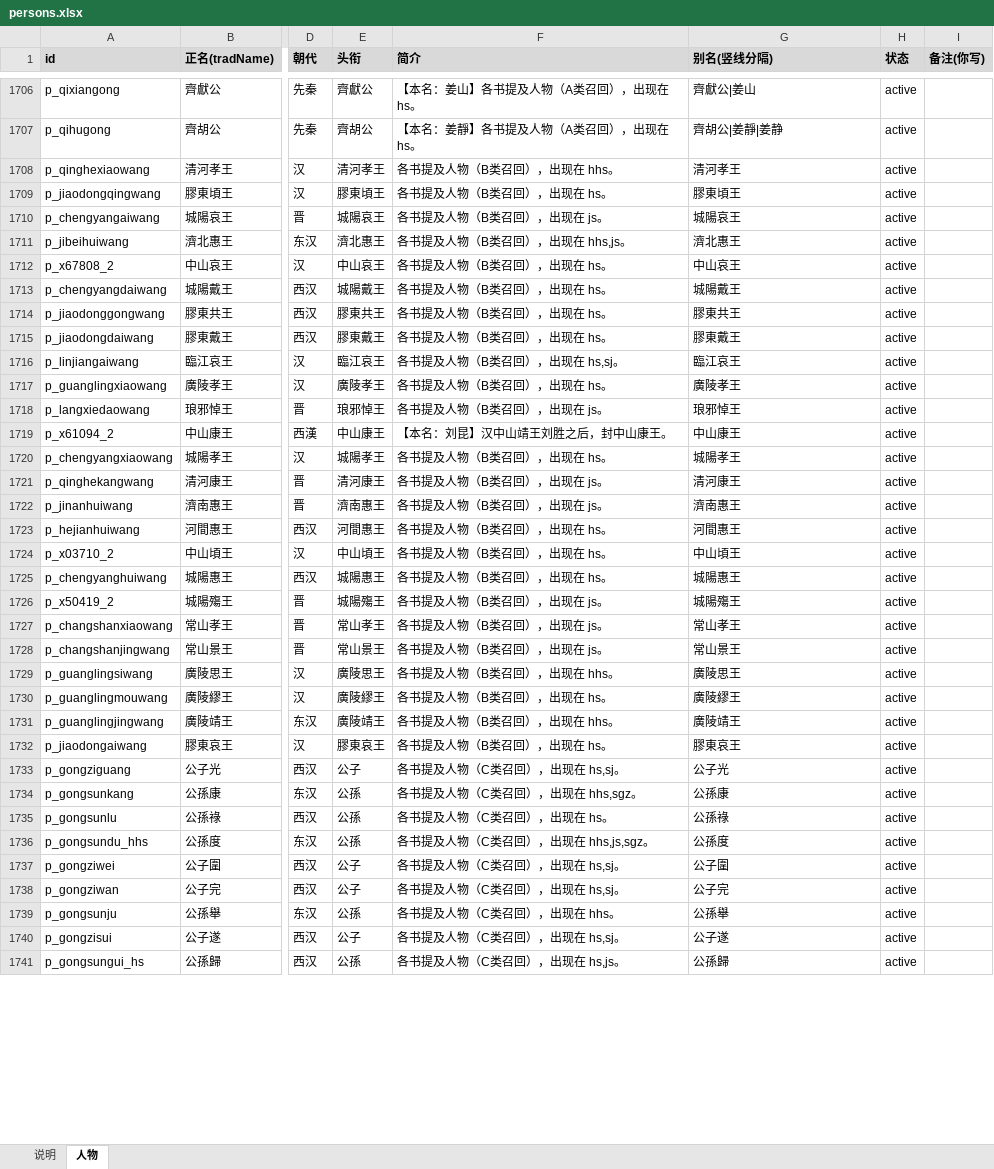
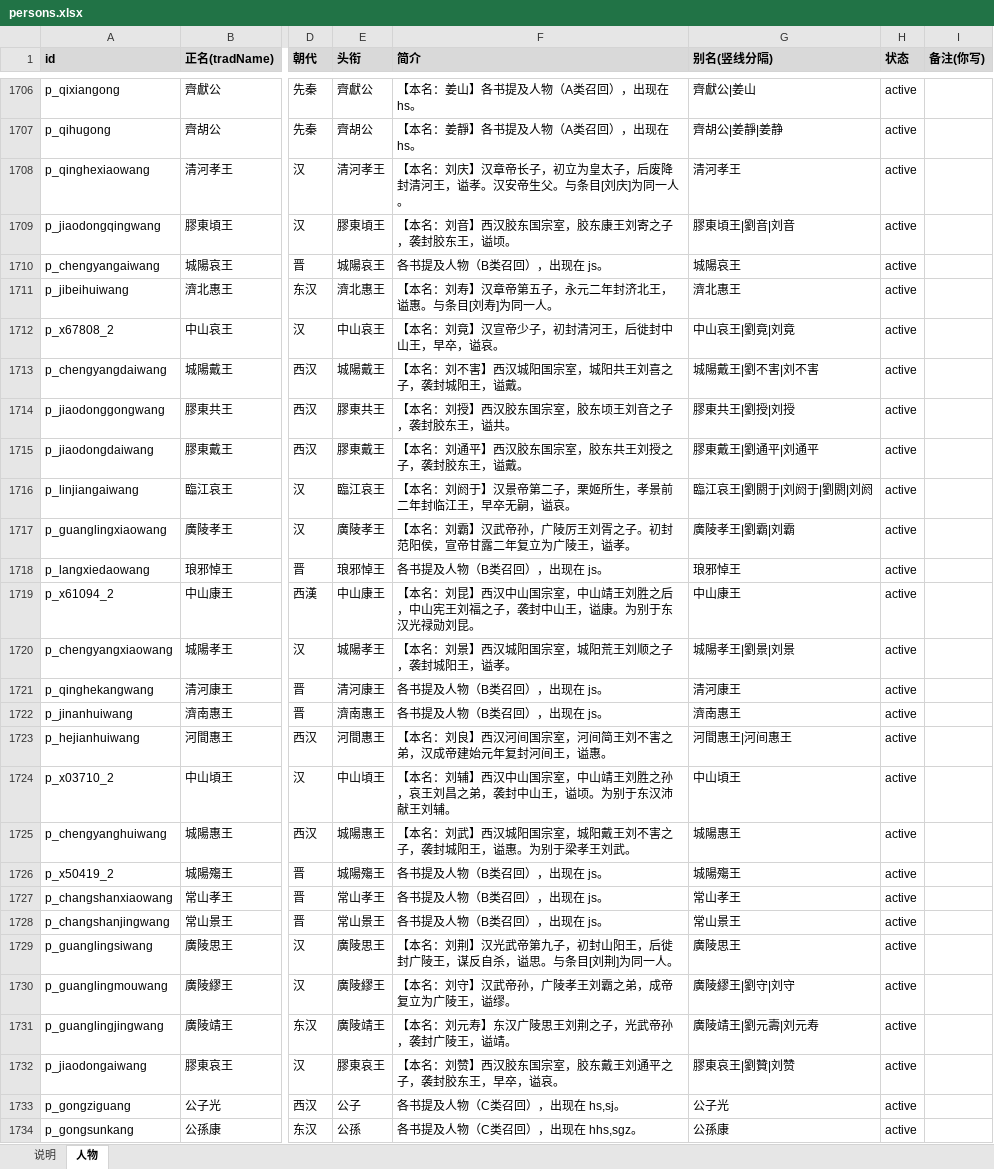
Before and after one commit to shinianshao/indexFore5History, an Excel workbook: workbook/persons.xlsx, sheet 人物, drawn as a sheet; only a part is shown, gaps mark what is left out; the shorter side is filled out with more unchanged rows; values as stored, in another font and other column widths than the file's, no borders; the diff covers the shown part only; the diff names each change by its address in the sheet, - before the commit and + after, or states it on an @@ line.

```diff
--- a/workbook/persons.xlsx (sheet 人物)
+++ b/workbook/persons.xlsx (sheet 人物)
-F1708 (简介): 各书提及人物（B类召回），出现在 hhs。
+F1708 (简介): 【本名：刘庆】汉章帝长子，初立为皇太子，后废降封清河王，谥孝。汉安帝生父。与条目[刘庆]为同一人。
-F1709 (简介): 各书提及人物（B类召回），出现在 hs。
+F1709 (简介): 【本名：刘音】西汉胶东国宗室，胶东康王刘寄之子，袭封胶东王，谥顷。
-G1709 (别名(竖线分隔)): 膠東頃王
+G1709 (别名(竖线分隔)): 膠東頃王|劉音|刘音
-F1711 (简介): 各书提及人物（B类召回），出现在 hhs,js。
+F1711 (简介): 【本名：刘寿】汉章帝第五子，永元二年封济北王，谥惠。与条目[刘寿]为同一人。
-F1712 (简介): 各书提及人物（B类召回），出现在 hs。
+F1712 (简介): 【本名：刘竟】汉宣帝少子，初封清河王，后徙封中山王，早卒，谥哀。
-G1712 (别名(竖线分隔)): 中山哀王
+G1712 (别名(竖线分隔)): 中山哀王|劉竟|刘竟
-F1713 (简介): 各书提及人物（B类召回），出现在 hs。
+F1713 (简介): 【本名：刘不害】西汉城阳国宗室，城阳共王刘喜之子，袭封城阳王，谥戴。
-G1713 (别名(竖线分隔)): 城陽戴王
+G1713 (别名(竖线分隔)): 城陽戴王|劉不害|刘不害
-F1714 (简介): 各书提及人物（B类召回），出现在 hs。
+F1714 (简介): 【本名：刘授】西汉胶东国宗室，胶东顷王刘音之子，袭封胶东王，谥共。
-G1714 (别名(竖线分隔)): 膠東共王
+G1714 (别名(竖线分隔)): 膠東共王|劉授|刘授
-F1715 (简介): 各书提及人物（B类召回），出现在 hs。
+F1715 (简介): 【本名：刘通平】西汉胶东国宗室，胶东共王刘授之子，袭封胶东王，谥戴。
-G1715 (别名(竖线分隔)): 膠東戴王
+G1715 (别名(竖线分隔)): 膠東戴王|劉通平|刘通平
-F1716 (简介): 各书提及人物（B类召回），出现在 hs,sj。
+F1716 (简介): 【本名：刘阏于】汉景帝第二子，栗姬所生，孝景前二年封临江王，早卒无嗣，谥哀。
-G1716 (别名(竖线分隔)): 臨江哀王
+G1716 (别名(竖线分隔)): 臨江哀王|劉閼于|刘阏于|劉閼|刘阏
-F1717 (简介): 各书提及人物（B类召回），出现在 hs。
+F1717 (简介): 【本名：刘霸】汉武帝孙，广陵厉王刘胥之子。初封范阳侯，宣帝甘露二年复立为广陵王，谥孝。
-G1717 (别名(竖线分隔)): 廣陵孝王
+G1717 (别名(竖线分隔)): 廣陵孝王|劉霸|刘霸
-F1719 (简介): 【本名：刘昆】汉中山靖王刘胜之后，封中山康王。
+F1719 (简介): 【本名：刘昆】西汉中山国宗室，中山靖王刘胜之后，中山宪王刘福之子，袭封中山王，谥康。为别于东汉光禄勋刘昆。
-F1720 (简介): 各书提及人物（B类召回），出现在 hs。
+F1720 (简介): 【本名：刘景】西汉城阳国宗室，城阳荒王刘顺之子，袭封城阳王，谥孝。
-G1720 (别名(竖线分隔)): 城陽孝王
+G1720 (别名(竖线分隔)): 城陽孝王|劉景|刘景
-F1723 (简介): 各书提及人物（B类召回），出现在 hs。
+F1723 (简介): 【本名：刘良】西汉河间国宗室，河间简王刘不害之弟，汉成帝建始元年复封河间王，谥惠。
-G1723 (别名(竖线分隔)): 河間惠王
+G1723 (别名(竖线分隔)): 河間惠王|河间惠王
-F1724 (简介): 各书提及人物（B类召回），出现在 hs。
+F1724 (简介): 【本名：刘辅】西汉中山国宗室，中山靖王刘胜之孙，哀王刘昌之弟，袭封中山王，谥顷。为别于东汉沛献王刘辅。
-F1725 (简介): 各书提及人物（B类召回），出现在 hs。
+F1725 (简介): 【本名：刘武】西汉城阳国宗室，城阳戴王刘不害之子，袭封城阳王，谥惠。为别于梁孝王刘武。
-F1729 (简介): 各书提及人物（B类召回），出现在 hhs。
+F1729 (简介): 【本名：刘荆】汉光武帝第九子，初封山阳王，后徙封广陵王，谋反自杀，谥思。与条目[刘荆]为同一人。
-F1730 (简介): 各书提及人物（B类召回），出现在 hs。
+F1730 (简介): 【本名：刘守】汉武帝孙，广陵孝王刘霸之弟，成帝复立为广陵王，谥缪。
-G1730 (别名(竖线分隔)): 廣陵繆王
+G1730 (别名(竖线分隔)): 廣陵繆王|劉守|刘守
-F1731 (简介): 各书提及人物（B类召回），出现在 hhs。
+F1731 (简介): 【本名：刘元寿】东汉广陵思王刘荆之子，光武帝孙，袭封广陵王，谥靖。
-G1731 (别名(竖线分隔)): 廣陵靖王
+G1731 (别名(竖线分隔)): 廣陵靖王|劉元壽|刘元寿
-F1732 (简介): 各书提及人物（B类召回），出现在 hs。
+F1732 (简介): 【本名：刘赞】西汉胶东国宗室，胶东戴王刘通平之子，袭封胶东王，早卒，谥哀。
-G1732 (别名(竖线分隔)): 膠東哀王
+G1732 (别名(竖线分隔)): 膠東哀王|劉贊|刘赞
```
Also changed, not shown: 221 edited cells elsewhere in this sheet, 2 other files.
